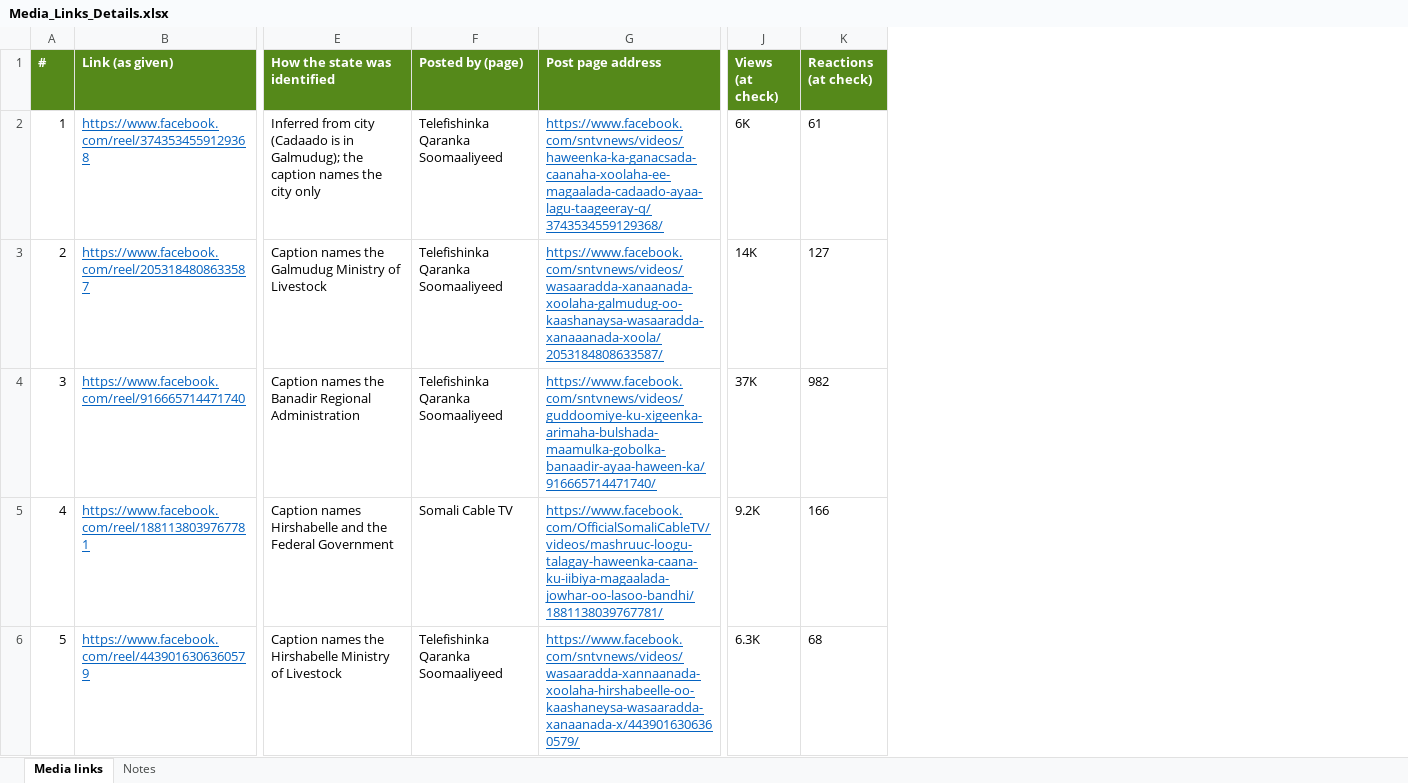
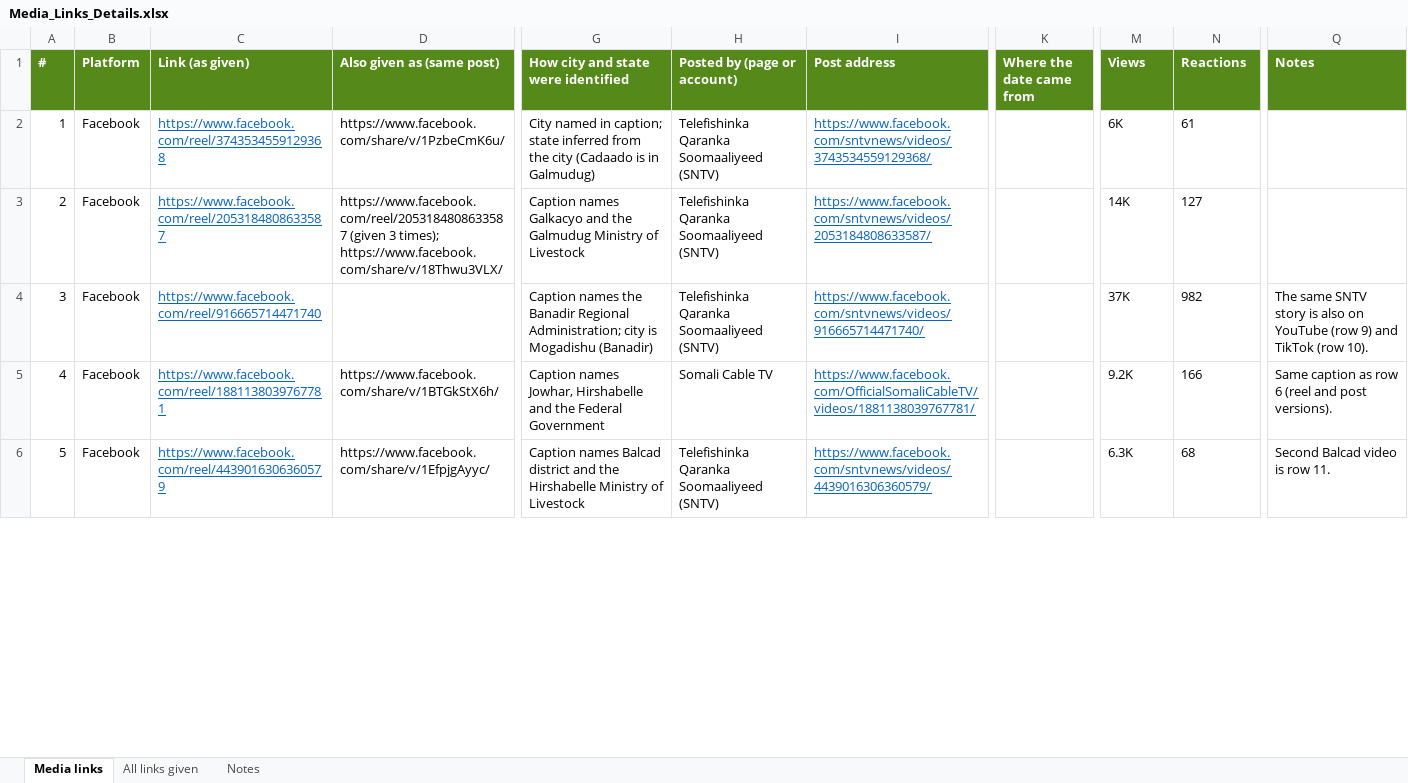
Before and after one commit to MOJU736/Drive-Project, an Excel workbook: Media_Links_Details.xlsx, sheet Media links, drawn as a sheet; only a part is shown, gaps mark what is left out; values as stored, in another font and other column widths than the file's, no borders; removed rows and columns are numbered as before the commit, all else as after; the diff covers the shown part only; the diff names each change by its address in the sheet, - before the commit and + after, or states it on an @@ line.

```diff
--- a/Media_Links_Details.xlsx (sheet Media links)
+++ b/Media_Links_Details.xlsx (sheet Media links)
+sheet tab: All links given
+column B (Platform), rows 2-6: all Facebook
+column D (Also given as (same post)), rows 2-6: https://www.facebook.com/share/v/1PzbeCmK6u/ | https://www.facebook.com/reel/2053184808633587 (given 3 times); https://www.facebook.com/share/v/18Thwu3VLX/ |  | https://www.facebook.com/share/v/1BTGkStX6h/ | https://www.facebook.com/share/v/1EfpjgAyyc/
-column E (How the state was identified), rows 2-6: Inferred from city (Cadaado is in Galmudug); the caption names the city only | Caption names the Galmudug Ministry of Livestock | Caption names the Banadir Regional Administration | Caption names Hirshabelle and the Federal Government | Caption names the Hirshabelle Ministry of Livestock
-column F (Posted by (page)), rows 2-6: Telefishinka Qaranka Soomaaliyeed | Telefishinka Qaranka Soomaaliyeed | Telefishinka Qaranka Soomaaliyeed | Somali Cable TV | Telefishinka Qaranka Soomaaliyeed
-column G (Post page address), rows 2-6: https://www.facebook.com/sntvnews/videos/haweenka-ka-ganacsada-caanaha-xoolaha-ee-magaalada-cadaado-ayaa-lagu-taageeray-q/3743534559129368/ | https://www.facebook.com/sntvnews/videos/wasaaradda-xanaanada-xoolaha-galmudug-oo-kaashanaysa-wasaaradda-xanaaanada-xoola/2053184808633587/ | https://www.facebook.com/sntvnews/videos/guddoomiye-ku-xigeenka-arimaha-bulshada-maamulka-gobolka-banaadir-ayaa-haween-ka/916665714471740/ | https://www.facebook.com/OfficialSomaliCableTV/videos/mashruuc-loogu-talagay-haweenka-caana-ku-iibiya-magaalada-jowhar-oo-lasoo-bandhi/1881138039767781/ | https://www.facebook.com/sntvnews/videos/wasaaradda-xannaanada-xoolaha-hirshabeelle-oo-kaashaneysa-wasaaradda-xanaanada-x/4439016306360579/
+column G, rows 1-6: How city and state were identified | City named in caption; state inferred from the city (Cadaado is in Galmudug) | Caption names Galkacyo and the Galmudug Ministry of Livestock | Caption names the Banadir Regional Administration; city is Mogadishu (Banadir) | Caption names Jowhar, Hirshabelle and the Federal Government | Caption names Balcad district and the Hirshabelle Ministry of Livestock
+column H (Posted by (page or account)), rows 2-6: Telefishinka Qaranka Soomaaliyeed (SNTV) | Telefishinka Qaranka Soomaaliyeed (SNTV) | Telefishinka Qaranka Soomaaliyeed (SNTV) | Somali Cable TV | Telefishinka Qaranka Soomaaliyeed (SNTV)
+column I (Post address), rows 2-6: https://www.facebook.com/sntvnews/videos/3743534559129368/ | https://www.facebook.com/sntvnews/videos/2053184808633587/ | https://www.facebook.com/sntvnews/videos/916665714471740/ | https://www.facebook.com/OfficialSomaliCableTV/videos/1881138039767781/ | https://www.facebook.com/sntvnews/videos/4439016306360579/
+column K (Where the date came from), empty
+column Q (Notes), rows 4-6: The same SNTV story is also on YouTube (row 9) and TikTok (row 10). | Same caption as row 6 (reel and post versions). | Second Balcad video is row 11.
-M1: Views (at check)
+M1: Views
-N1: Reactions (at check)
+N1: Reactions
```
Also changed, not shown: 10 added rows and 1 edited cell elsewhere in this sheet, sheet Notes.
